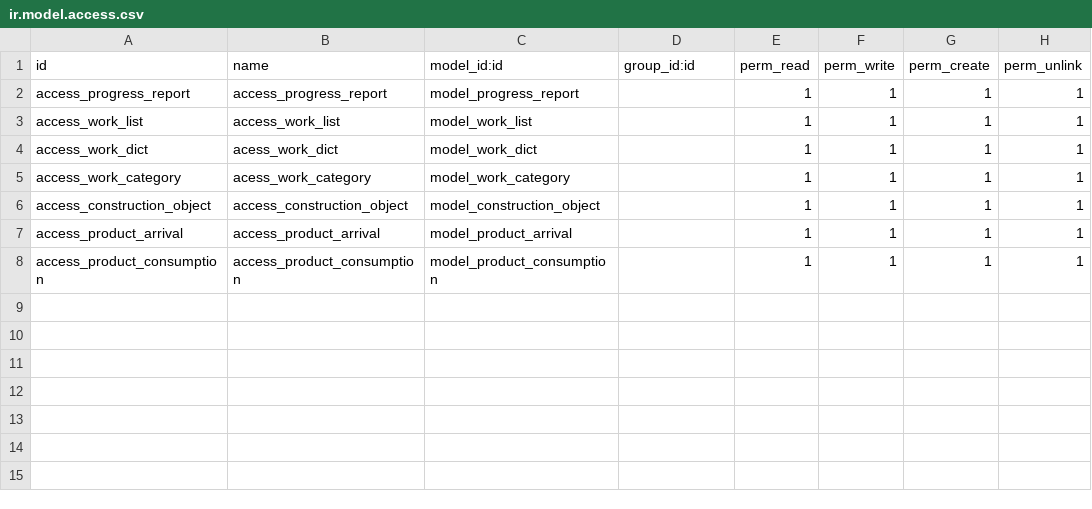
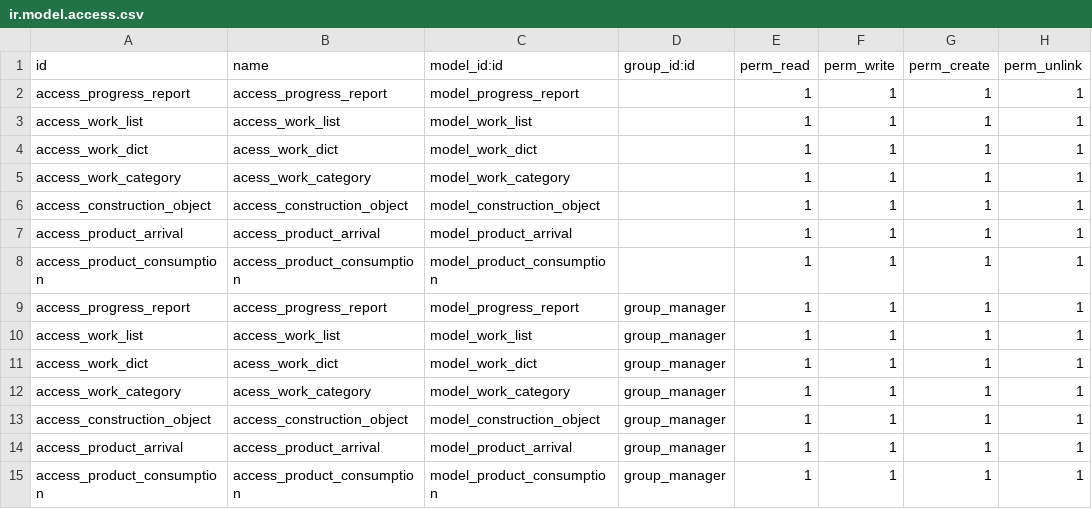
Before and after one commit to VladislavKost/Odoo_practice, a CSV file: security/ir.model.access.csv, drawn as a sheet; the diff names each change by its address in the sheet, - before the commit and + after, or states it on an @@ line.

Commit message:
Add goup_manager and settings menu
Added groups to manage crew_location. Added new settings menu to specify the crew_location and changed the principle of finding crew-location id.

```diff
--- a/security/ir.model.access.csv
+++ b/security/ir.model.access.csv
+row 9: access_progress_report | access_progress_report | model_progress_report | group_manager | 1 | 1 | 1 | 1
+row 10: access_work_list | access_work_list | model_work_list | group_manager | 1 | 1 | 1 | 1
+row 11: access_work_dict | acess_work_dict | model_work_dict | group_manager | 1 | 1 | 1 | 1
+row 12: access_work_category | acess_work_category | model_work_category | group_manager | 1 | 1 | 1 | 1
+row 13: access_construction_object | access_construction_object | model_construction_object | group_manager | 1 | 1 | 1 | 1
+row 14: access_product_arrival | access_product_arrival | model_product_arrival | group_manager | 1 | 1 | 1 | 1
+row 15: access_product_consumption | access_product_consumption | model_product_consumption | group_manager | 1 | 1 | 1 | 1
```
Also changed, not shown: 7 other files.
